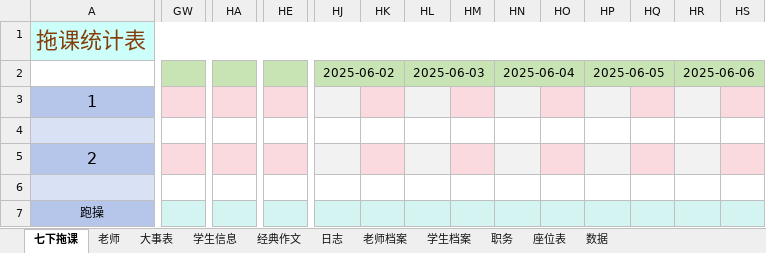
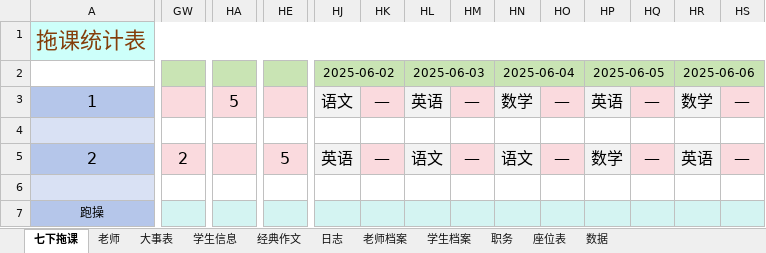
Before and after one commit to dsywy1698/dsywy1698.github.io, an Excel workbook: c/9班资料.xlsx, sheet 七下拖课, drawn as a sheet; only a part is shown, gaps mark what is left out; values as stored, in another font and other column widths than the file's, no borders; conditional formats not drawn; the diff covers the shown part only; the diff names each change by its address in the sheet, - before the commit and + after, or states it on an @@ line.

```diff
--- a/c/9班资料.xlsx (sheet 七下拖课)
+++ b/c/9班资料.xlsx (sheet 七下拖课)
-HA3: (empty)
+HA3: 5
-HJ3: (empty)
+HJ3: 语文
-HK3: (empty)
+HK3: —
-HL3: (empty)
+HL3: 英语
-HM3: (empty)
+HM3: —
-HN3: (empty)
+HN3: 数学
-HO3: (empty)
+HO3: —
-HP3: (empty)
+HP3: 英语
-HQ3: (empty)
+HQ3: —
-HR3: (empty)
+HR3: 数学
-HS3: (empty)
+HS3: —
-GW5: (empty)
+GW5: 2
-HE5: (empty)
+HE5: 5
-HJ5: (empty)
+HJ5: 英语
-HK5: (empty)
+HK5: —
-HL5: (empty)
+HL5: 语文
-HM5: (empty)
+HM5: —
-HN5: (empty)
+HN5: 语文
-HO5: (empty)
+HO5: —
-HP5: (empty)
+HP5: 数学
-HQ5: (empty)
+HQ5: —
-HR5: (empty)
+HR5: 英语
-HS5: (empty)
+HS5: —
```
Also changed, not shown: 1 added row, 1 removed row and 81 edited cells elsewhere in this sheet, sheet 老师档案, sheet 学生档案, 2 other files.
